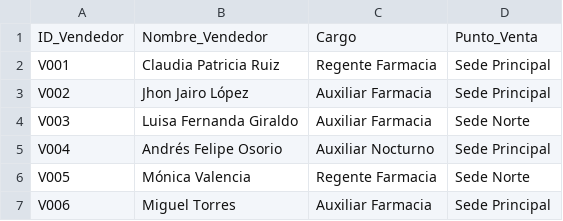
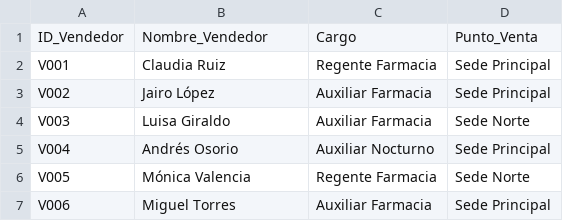
Before and after one commit to carolinapg-debug/PowerBI, a CSV file: Dim_Vendedor.csv, drawn as a sheet.

Commit message:
Update Dim_Vendedor.csv

```diff
--- a/Dim_Vendedor.csv
+++ b/Dim_Vendedor.csv
@@ -1,6 +1,6 @@
 ID_Vendedor,Nombre_Vendedor,Cargo,Punto_Venta
-V001,Claudia Patricia Ruiz,Regente Farmacia,Sede Principal
-V002,Jhon Jairo López,Auxiliar Farmacia,Sede Principal
-V003,Luisa Fernanda Giraldo,Auxiliar Farmacia,Sede Norte
-V004,Andrés Felipe Osorio,Auxiliar Nocturno,Sede Principal
+V001,Claudia Ruiz,Regente Farmacia,Sede Principal
+V002,Jairo López,Auxiliar Farmacia,Sede Principal
+V003,Luisa Giraldo,Auxiliar Farmacia,Sede Norte
+V004,Andrés Osorio,Auxiliar Nocturno,Sede Principal
 V005,Mónica Valencia,Regente Farmacia,Sede Norte
```
